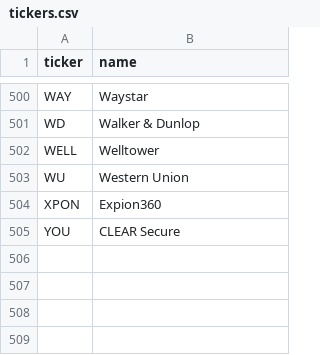
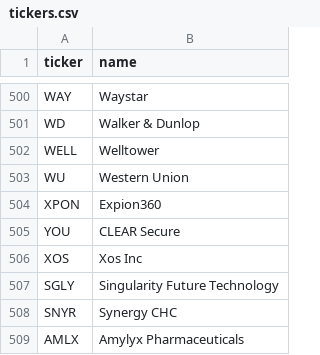
Before and after one commit to b00stz/hypetrain-scanner, a CSV file: data/tickers.csv, drawn as a sheet; only a part is shown, gaps mark what is left out.

Commit message:
Add catalyst-news discovery to catch moves before social buzz
Mention-driven discovery (StockTwits/Reddit) only checks a ticker once
it's already trending, which lags the catalyst that caused the move --
by definition too late to catch something like Xos jumping ~93% on an
overnight Air Force contract announcement before it shows up as a "top
mover".

Adds discovery/catalyst.py: scans a rotating batch of the known-ticker
whitelist each cycle for headlines matching configurable keywords
(contract wins, FDA approvals, M&A, etc.), independent of social
mention activity. A match forces an alert regardless of the numeric
hype score, since the goal is to notify before price/social have
caught up at all -- verified end-to-end with a synthetic Xos-style
headline (score 20.6, well under the 70 threshold, still triggered).

Hard limit, documented in README: this only ever sees tickers already
in data/tickers.csv -- there's no free-tier "any ticker, any headline"
firehose. Added XOS/SGLY/SNYR/AMLX from the user's example to close
that specific gap; whitelist breadth is the actual lever going forward.

```diff
--- a/data/tickers.csv
+++ b/data/tickers.csv
@@ -505 +505,5 @@ XPON,Expion360
 YOU,CLEAR Secure
+XOS,Xos Inc
+SGLY,Singularity Future Technology
+SNYR,Synergy CHC
+AMLX,Amylyx Pharmaceuticals
```
Also changed, not shown: 8 other files.
